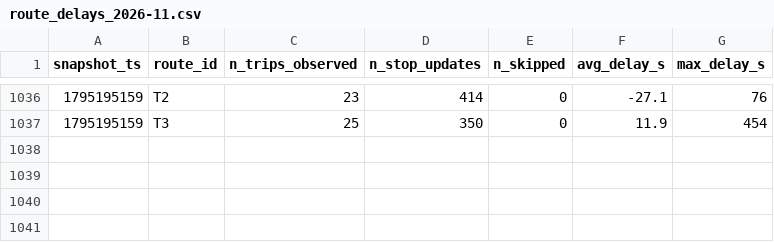
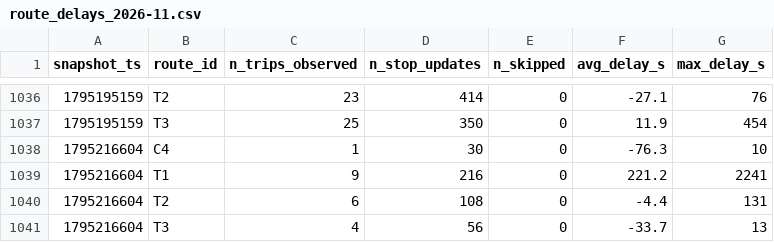
Before and after one commit to Business-Intelligence-26/smart-mobility-lemans, a CSV file: data/history/route_delays_2026-11.csv, drawn as a sheet; only a part is shown, gaps mark what is left out.

```diff
--- a/data/history/route_delays_2026-11.csv
+++ b/data/history/route_delays_2026-11.csv
@@ -1037 +1037,5 @@ snapshot_ts,route_id,n_trips_observed,n_stop_updates,n_skipped,avg_delay_s,max_d
 1795195159,T3,25,350,0,11.9,454
+1795216604,C4,1,30,0,-76.3,10
+1795216604,T1,9,216,0,221.2,2241
+1795216604,T2,6,108,0,-4.4,131
+1795216604,T3,4,56,0,-33.7,13
```
Also changed, not shown: 1 other file.
